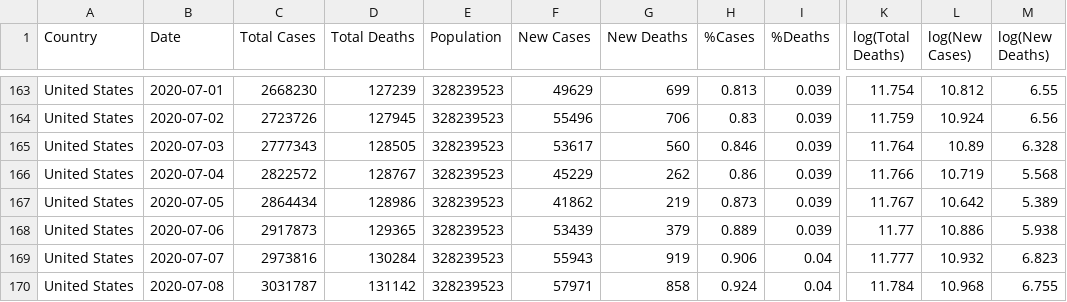
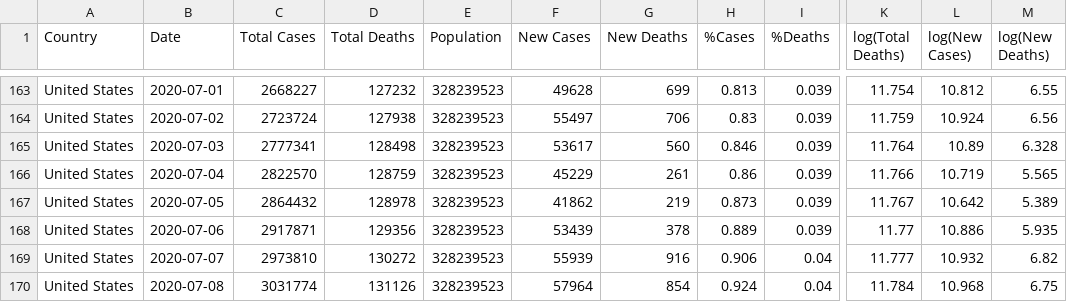
Before and after one commit to iscarff123/Covid19Project, a CSV file: data/usaData.csv, drawn as a sheet; only a part is shown, gaps mark what is left out; the diff covers the shown part only; the diff names each change by its address in the sheet, - before the commit and + after, or states it on an @@ line.

```diff
--- a/data/usaData.csv
+++ b/data/usaData.csv
-C163 (Total Cases): 2668230
+C163 (Total Cases): 2668227
-D163 (Total Deaths): 127239
+D163 (Total Deaths): 127232
-F163 (New Cases): 49629
+F163 (New Cases): 49628
-C164 (Total Cases): 2723726
+C164 (Total Cases): 2723724
-D164 (Total Deaths): 127945
+D164 (Total Deaths): 127938
-F164 (New Cases): 55496
+F164 (New Cases): 55497
-C165 (Total Cases): 2777343
+C165 (Total Cases): 2777341
-D165 (Total Deaths): 128505
+D165 (Total Deaths): 128498
-C166 (Total Cases): 2822572
+C166 (Total Cases): 2822570
-D166 (Total Deaths): 128767
+D166 (Total Deaths): 128759
-G166 (New Deaths): 262
+G166 (New Deaths): 261
-M166 (log(New Deaths)): 5.568
+M166 (log(New Deaths)): 5.565
-C167 (Total Cases): 2864434
+C167 (Total Cases): 2864432
-D167 (Total Deaths): 128986
+D167 (Total Deaths): 128978
-C168 (Total Cases): 2917873
+C168 (Total Cases): 2917871
-D168 (Total Deaths): 129365
+D168 (Total Deaths): 129356
-G168 (New Deaths): 379
+G168 (New Deaths): 378
-M168 (log(New Deaths)): 5.938
+M168 (log(New Deaths)): 5.935
-C169 (Total Cases): 2973816
+C169 (Total Cases): 2973810
-D169 (Total Deaths): 130284
+D169 (Total Deaths): 130272
-F169 (New Cases): 55943
+F169 (New Cases): 55939
-G169 (New Deaths): 919
+G169 (New Deaths): 916
-M169 (log(New Deaths)): 6.823
+M169 (log(New Deaths)): 6.82
-C170 (Total Cases): 3031787
+C170 (Total Cases): 3031774
-D170 (Total Deaths): 131142
+D170 (Total Deaths): 131126
-F170 (New Cases): 57971
+F170 (New Cases): 57964
-G170 (New Deaths): 858
+G170 (New Deaths): 854
-M170 (log(New Deaths)): 6.755
+M170 (log(New Deaths)): 6.75
```
Also changed, not shown: 3 added rows and 74 edited cells elsewhere in this file, data/GoogleUsaMobility.csv, data/demoDeaths.csv, 9 other files.
